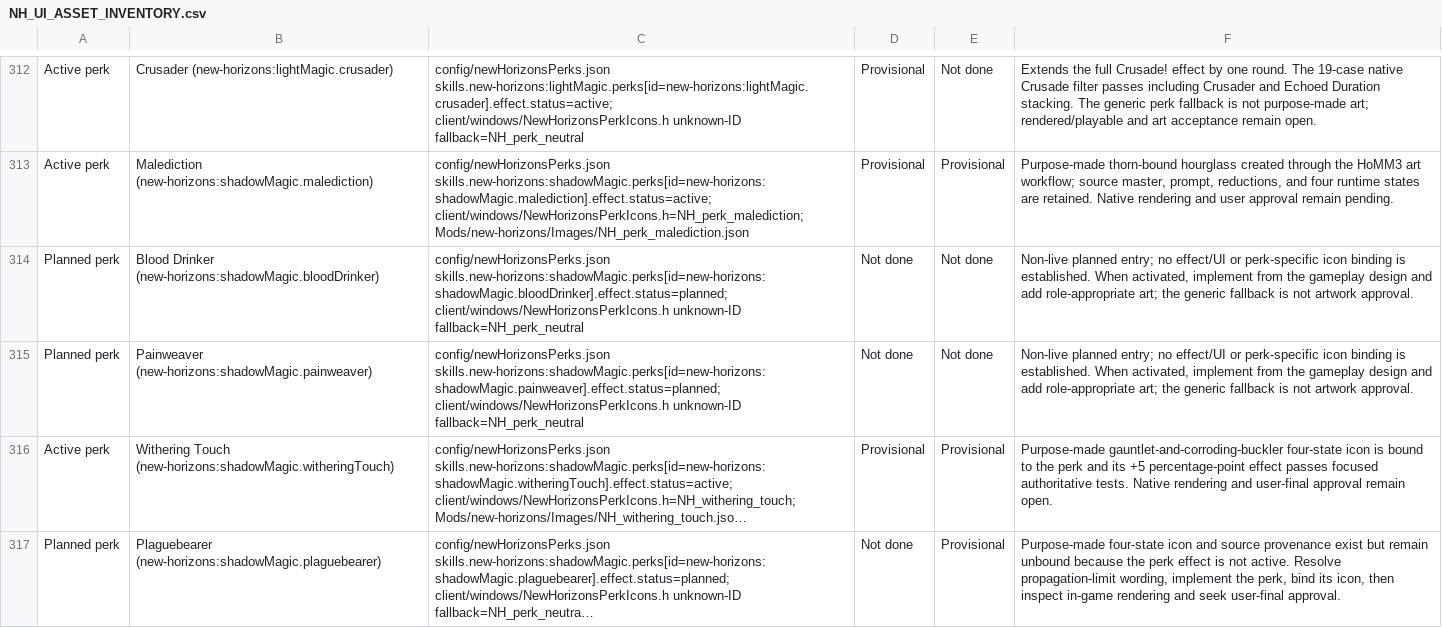
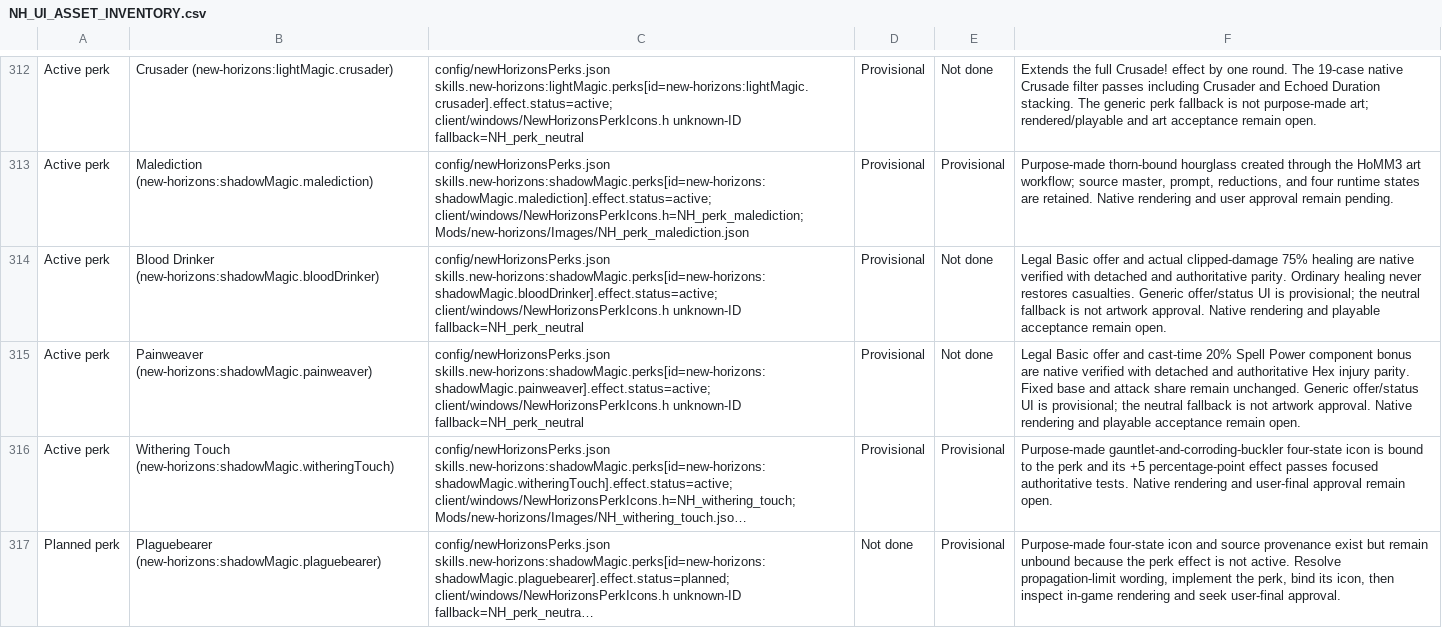
Before and after one commit to thegandalf196/new-horizons, a CSV file: docs/NH_UI_ASSET_INVENTORY.csv, drawn as a sheet; only a part is shown, gaps mark what is left out; long unchanged cells end in …; the diff names each change by its address in the sheet, - before the commit and + after, or states it on an @@ line.

Commit message:
Implement Shadow Blood Drinker and Painweaver perks

```diff
--- a/docs/NH_UI_ASSET_INVENTORY.csv
+++ b/docs/NH_UI_ASSET_INVENTORY.csv
-A314:A315: Planned perk
+A314:A315: Active perk
-C314: config/newHorizonsPerks.json skills.new-horizons:shadowMagic.perks[id=new-horizons:shadowMagic.bloodDrinker].effect.status=planned; client/windows/NewHorizonsPerkIcons.h unknown-ID…
+C314: config/newHorizonsPerks.json skills.new-horizons:shadowMagic.perks[id=new-horizons:shadowMagic.bloodDrinker].effect.status=active; client/windows/NewHorizonsPerkIcons.h unknown-ID…
-D314:D315: Not done
+D314:D315: Provisional
-F314: Non-live planned entry; no effect/UI or perk-specific icon binding is established. When activated, implement from the gameplay design and add role-appropriate art; the generic fallback is not artwork approval.
+F314: Legal Basic offer and actual clipped-damage 75% healing are native verified with detached and authoritative parity. Ordinary healing never restores casualties. Generic offer/status UI is provisional; the neutral fallback is not artwork approval. Native rendering and playable acceptance remain open.
-C315: config/newHorizonsPerks.json skills.new-horizons:shadowMagic.perks[id=new-horizons:shadowMagic.painweaver].effect.status=planned; client/windows/NewHorizonsPerkIcons.h unknown-ID…
+C315: config/newHorizonsPerks.json skills.new-horizons:shadowMagic.perks[id=new-horizons:shadowMagic.painweaver].effect.status=active; client/windows/NewHorizonsPerkIcons.h unknown-ID…
-F315: Non-live planned entry; no effect/UI or perk-specific icon binding is established. When activated, implement from the gameplay design and add role-appropriate art; the generic fallback is not artwork approval.
+F315: Legal Basic offer and cast-time 20% Spell Power component bonus are native verified with detached and authoritative Hex injury parity. Fixed base and attack share remain unchanged. Generic offer/status UI is provisional; the neutral fallback is not artwork approval. Native rendering and playable acceptance remain open.
```
Also changed, not shown: 9 other files.
